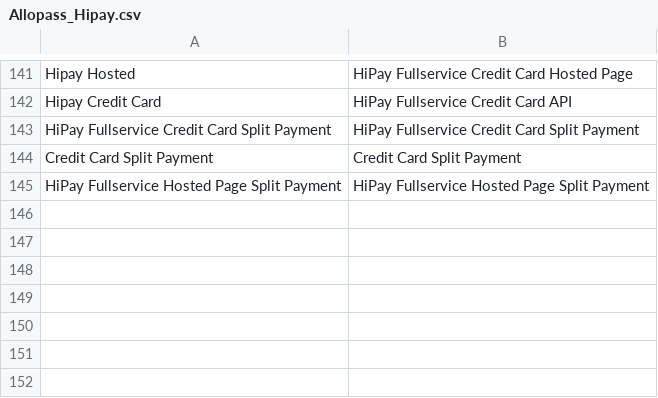
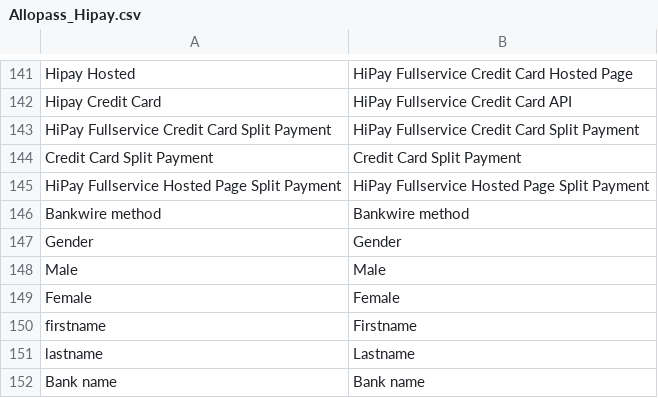
Before and after one commit to hipay/hipay-fullservice-sdk-magento1, a CSV file: src/app/locale/en_US/Allopass_Hipay.csv, drawn as a sheet; only a part is shown, gaps mark what is left out; the diff names each change by its address in the sheet, - before the commit and + after, or states it on an @@ line.

```diff
--- a/src/app/locale/en_US/Allopass_Hipay.csv
+++ b/src/app/locale/en_US/Allopass_Hipay.csv
+row 146: Bankwire method | Bankwire method
+row 147: Gender | Gender
+row 148: Male | Male
+row 149: Female | Female
+row 150: firstname | Firstname
+row 151: lastname | Lastname
+row 152: Bank name | Bank name
```
Also changed, not shown: src/app/locale/fr_FR/Allopass_Hipay.csv, 1 other file.
